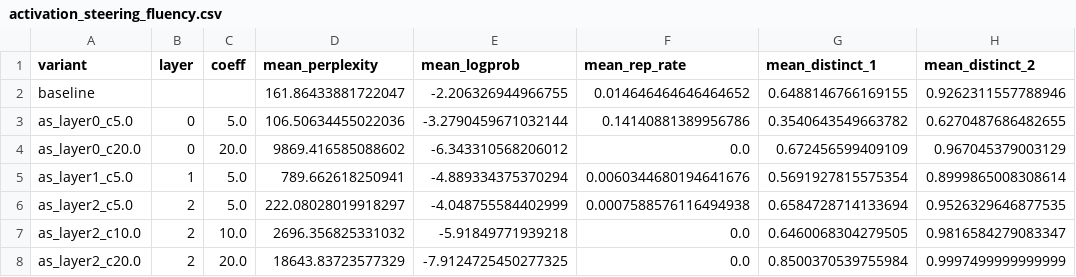
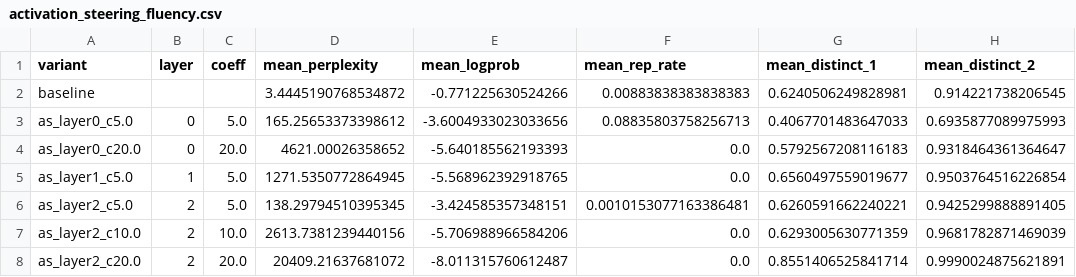
Before and after one commit to AI-Interpretability-Illinois/Lie-Detection, a CSV file: outputs/activation_steering_fluency.csv, drawn as a sheet; only a part is shown; the diff covers the shown part only; the diff names each change by its address in the sheet, - before the commit and + after, or states it on an @@ line.

```diff
--- a/outputs/activation_steering_fluency.csv
+++ b/outputs/activation_steering_fluency.csv
-D2 (mean_perplexity): 161.86433881722047
+D2 (mean_perplexity): 3.4445190768534872
-E2 (mean_logprob): -2.206326944966755
+E2 (mean_logprob): -0.771225630524266
-F2 (mean_rep_rate): 0.014646464646464652
+F2 (mean_rep_rate): 0.00883838383838383
-G2 (mean_distinct_1): 0.6488146766169155
+G2 (mean_distinct_1): 0.6240506249828981
-H2 (mean_distinct_2): 0.9262311557788946
+H2 (mean_distinct_2): 0.914221738206545
-D3 (mean_perplexity): 106.50634455022036
+D3 (mean_perplexity): 165.25653373398612
-E3 (mean_logprob): -3.2790459671032144
+E3 (mean_logprob): -3.6004933023033656
-F3 (mean_rep_rate): 0.14140881389956786
+F3 (mean_rep_rate): 0.08835803758256713
-G3 (mean_distinct_1): 0.3540643549663782
+G3 (mean_distinct_1): 0.4067701483647033
-H3 (mean_distinct_2): 0.6270487686482655
+H3 (mean_distinct_2): 0.6935877089975993
-D4 (mean_perplexity): 9869.416585088602
+D4 (mean_perplexity): 4621.00026358652
-E4 (mean_logprob): -6.343310568206012
+E4 (mean_logprob): -5.640185562193393
-G4 (mean_distinct_1): 0.672456599409109
+G4 (mean_distinct_1): 0.5792567208116183
-H4 (mean_distinct_2): 0.967045379003129
+H4 (mean_distinct_2): 0.9318464361364647
-D5 (mean_perplexity): 789.662618250941
+D5 (mean_perplexity): 1271.5350772864945
-E5 (mean_logprob): -4.889334375370294
+E5 (mean_logprob): -5.568962392918765
-F5 (mean_rep_rate): 0.0060344680194641676
+F5 (mean_rep_rate): 0.0
-G5 (mean_distinct_1): 0.5691927815575354
+G5 (mean_distinct_1): 0.6560497559019677
-H5 (mean_distinct_2): 0.8999865008308614
+H5 (mean_distinct_2): 0.9503764516226854
-D6 (mean_perplexity): 222.08028019918297
+D6 (mean_perplexity): 138.29794510395345
-E6 (mean_logprob): -4.048755584402999
+E6 (mean_logprob): -3.424585357348151
-F6 (mean_rep_rate): 0.0007588576116494938
+F6 (mean_rep_rate): 0.0010153077163386481
-G6 (mean_distinct_1): 0.6584728714133694
+G6 (mean_distinct_1): 0.6260591662240221
-H6 (mean_distinct_2): 0.9526329646877535
+H6 (mean_distinct_2): 0.9425299888891405
-D7 (mean_perplexity): 2696.356825331032
+D7 (mean_perplexity): 2613.7381239440156
-E7 (mean_logprob): -5.91849771939218
+E7 (mean_logprob): -5.706988966584206
-G7 (mean_distinct_1): 0.6460068304279505
+G7 (mean_distinct_1): 0.6293005630771359
-H7 (mean_distinct_2): 0.9816584279083347
+H7 (mean_distinct_2): 0.9681782871469039
-D8 (mean_perplexity): 18643.83723577329
+D8 (mean_perplexity): 20409.21637681072
-E8 (mean_logprob): -7.9124725450277325
+E8 (mean_logprob): -8.011315760612487
-G8 (mean_distinct_1): 0.8500370539755984
+G8 (mean_distinct_1): 0.8551406525841714
-H8 (mean_distinct_2): 0.9997499999999999
+H8 (mean_distinct_2): 0.9990024875621891
```
Also changed, not shown: 5 added rows and 8 edited cells elsewhere in this file, outputs/activation_steering_sweep.csv, 18 other files.
